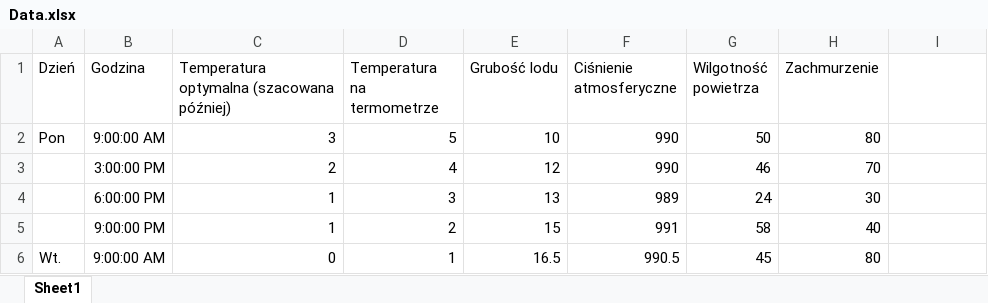
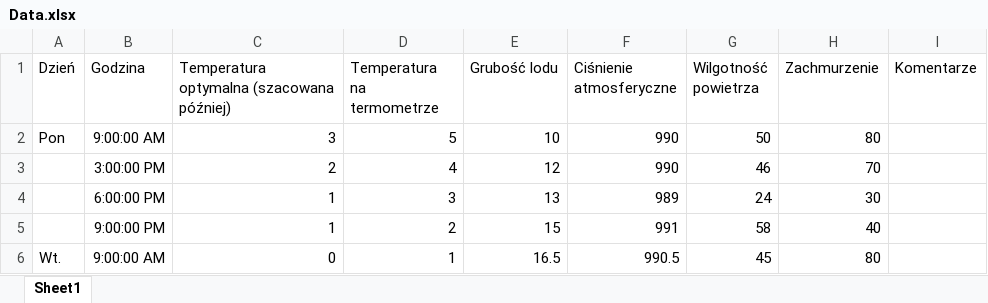
Before and after one commit to MariuszMalinka/ICE, an Excel workbook: Data.xlsx, sheet Sheet1, drawn as a sheet; only a part is shown; values as stored, in another font and other column widths than the file's, no borders; the diff names each change by its address in the sheet, - before the commit and + after, or states it on an @@ line.

```diff
--- a/Data.xlsx (sheet Sheet1)
+++ b/Data.xlsx (sheet Sheet1)
-I1: (empty)
+I1: Komentarze
```
Also changed, not shown: 1 other file.
